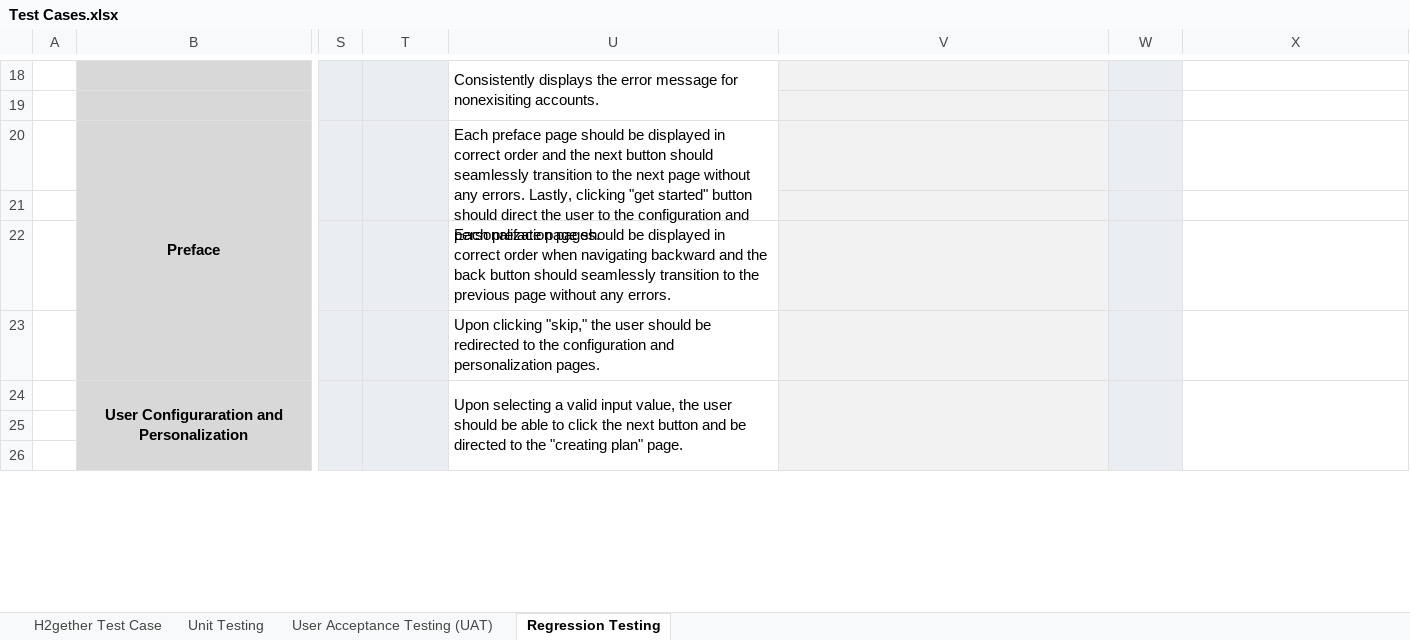
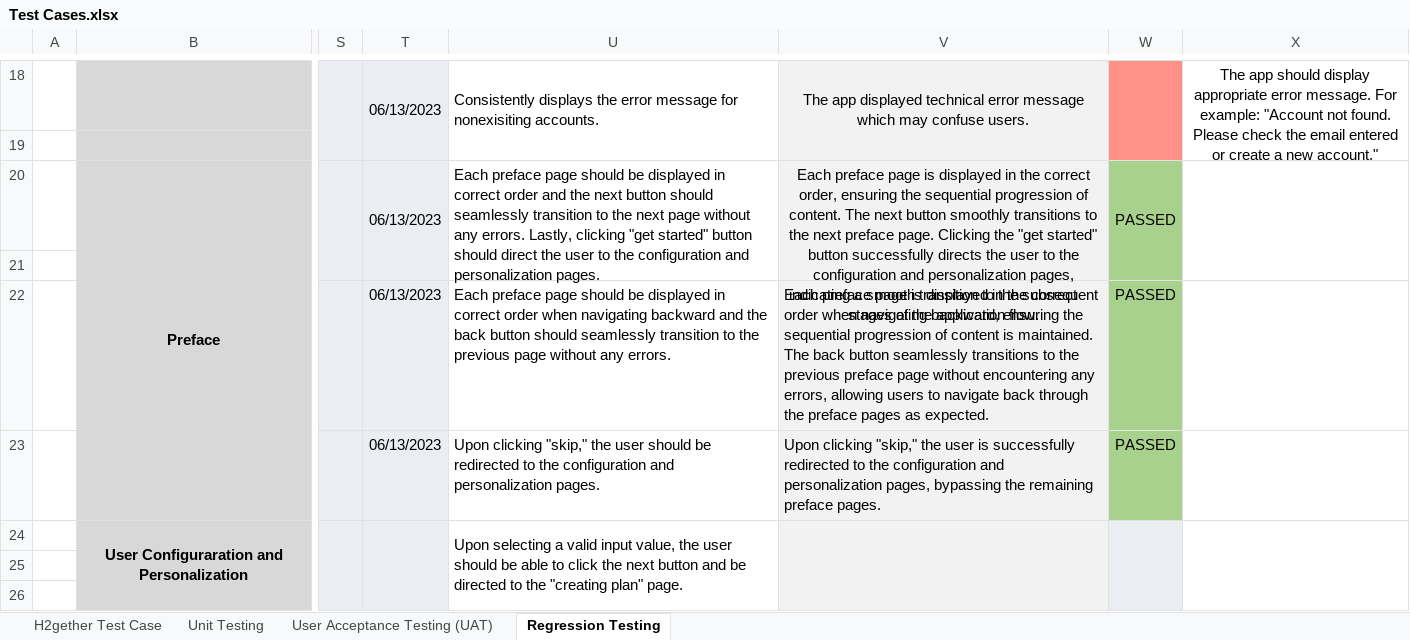
Before and after one commit to irishmicoletcando/h2gether-mobile-app, an Excel workbook: Test Cases.xlsx, sheet Regression Testing, drawn as a sheet; only a part is shown, gaps mark what is left out; values as stored, in another font and other column widths than the file's, no borders; charts and pictures and conditional formats not drawn; the diff covers the shown part only; the diff names each change by its address in the sheet, - before the commit and + after, or states it on an @@ line.

Commit message:
Regression Testing: Version 3 (Sign Up, Log in and Preface) completed.

```diff
--- a/Test Cases.xlsx (sheet Regression Testing)
+++ b/Test Cases.xlsx (sheet Regression Testing)
-T18: (empty)
+T18: 06/13/2023
-V18: (empty)
+V18: The app displayed technical error message which may confuse users.
+V18:V19 merged
-W18:W19 fill: #EAEEF3
+W18:W19 fill: #FF9189
+W18:W19 merged
-X18: (empty)
+X18: The app should display appropriate error message. For example: "Account not found. Please check the email entered or create a new account."
+X18:X19 merged
-T20: (empty)
+T20: 06/13/2023
-V20: (empty)
+V20: Each preface page is displayed in the correct order, ensuring the sequential progression of content. The next button smoothly transitions to the next preface page. Clicking the "get started" button successfully directs the user to the configuration and personalization pages, indicating a smooth transition to the subsequent stages of the application flow.
+V20:V21 merged
-W20: (empty)
+W20: PASSED
-W20:W23 fill: #EAEEF3
+W20:W23 fill: #A9D18E
+W20:W21 merged
+X20:X21 merged
-T22:T23: (empty)
+T22:T23: 06/13/2023
-V22: (empty)
+V22: Each preface page is displayed in the correct order when navigating backward, ensuring the sequential progression of content is maintained. The back button seamlessly transitions to the previous preface page without encountering any errors, allowing users to navigate back through the preface pages as expected.
-W22:W23: (empty)
+W22:W23: PASSED
-V23: (empty)
+V23: Upon clicking "skip," the user is successfully redirected to the configuration and personalization pages, bypassing the remaining preface pages.
```
Also changed, not shown: 21 edited cells, cell formats and merged cells elsewhere in this sheet, sheet Unit Testing, charts or pictures.
